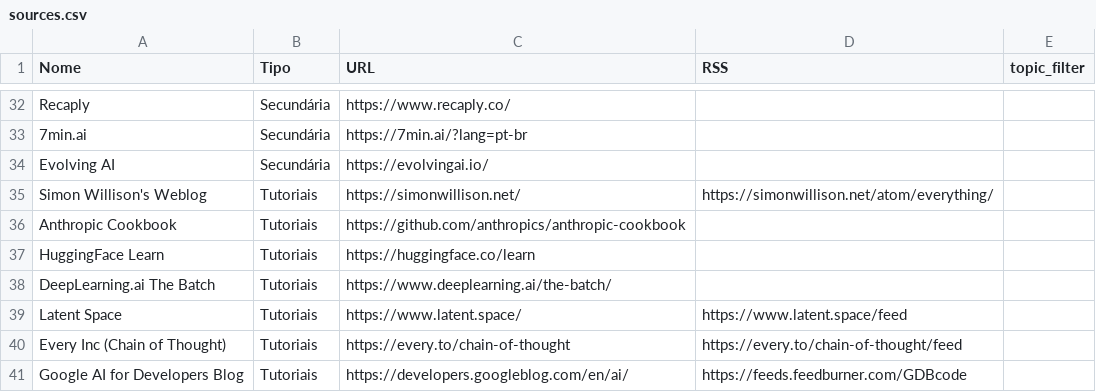
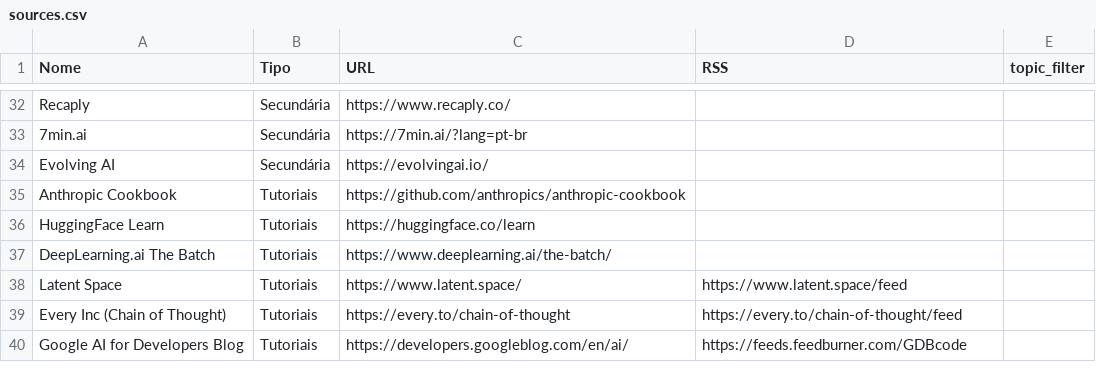
Before and after one commit to vjpixel/diaria-studio, a CSV file: seed/sources.csv, drawn as a sheet; only a part is shown, gaps mark what is left out.

```diff
--- a/seed/sources.csv
+++ b/seed/sources.csv
@@ -34,3 +34,2 @@ Recaply,Secundária,https://www.recaply.co/,,
 Evolving AI,Secundária,https://evolvingai.io/,,
-Simon Willison's Weblog,Tutoriais,https://simonwillison.net/,https://simonwillison.net/atom/everything/,
 Anthropic Cookbook,Tutoriais,https://github.com/anthropics/anthropic-cookbook,,
```
Also changed, not shown: 3 other files.
